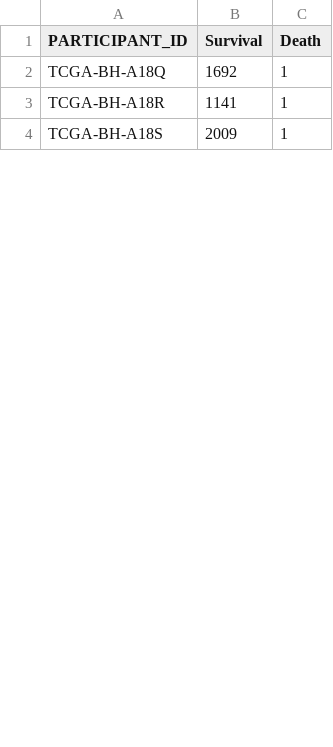
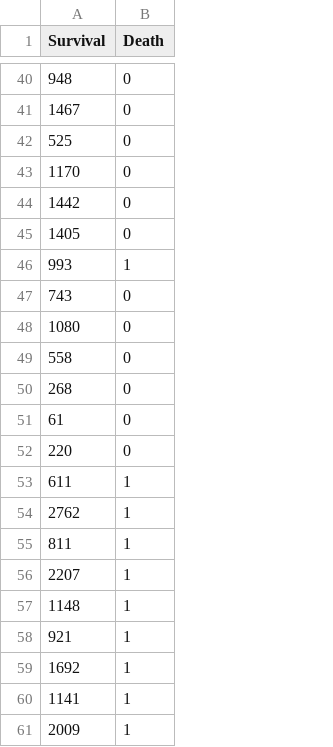
Before and after one commit to IulianD/opal-test-data, a CSV file: BREAST_SURVIVAL_3.csv, drawn as a sheet; only a part is shown, gaps mark what is left out; removed rows and columns are numbered as before the commit, all else as after; the diff covers the shown part only; the diff names each change by its address in the sheet, - before the commit and + after, or states it on an @@ line.

```diff
--- a/BREAST_SURVIVAL_3.csv
+++ b/BREAST_SURVIVAL_3.csv
-column A (PARTICIPANT_ID), rows 2-4: TCGA-BH-A18Q | TCGA-BH-A18R | TCGA-BH-A18S
+row 40: 948 | 0
+row 41: 1467 | 0
+row 42: 525 | 0
+row 43: 1170 | 0
+row 44: 1442 | 0
+row 45: 1405 | 0
+row 46: 993 | 1
+row 47: 743 | 0
+row 48: 1080 | 0
+row 49: 558 | 0
+row 50: 268 | 0
+row 51: 61 | 0
+row 52: 220 | 0
+row 53: 611 | 1
+row 54: 2762 | 1
+row 55: 811 | 1
+row 56: 2207 | 1
+row 57: 1148 | 1
+row 58: 921 | 1
```
Also changed, not shown: 38 added rows elsewhere in this file, KIDNEY_SURVIVAL_3.csv, LUNG_SURVIVAL_3.csv, 9 other files.
